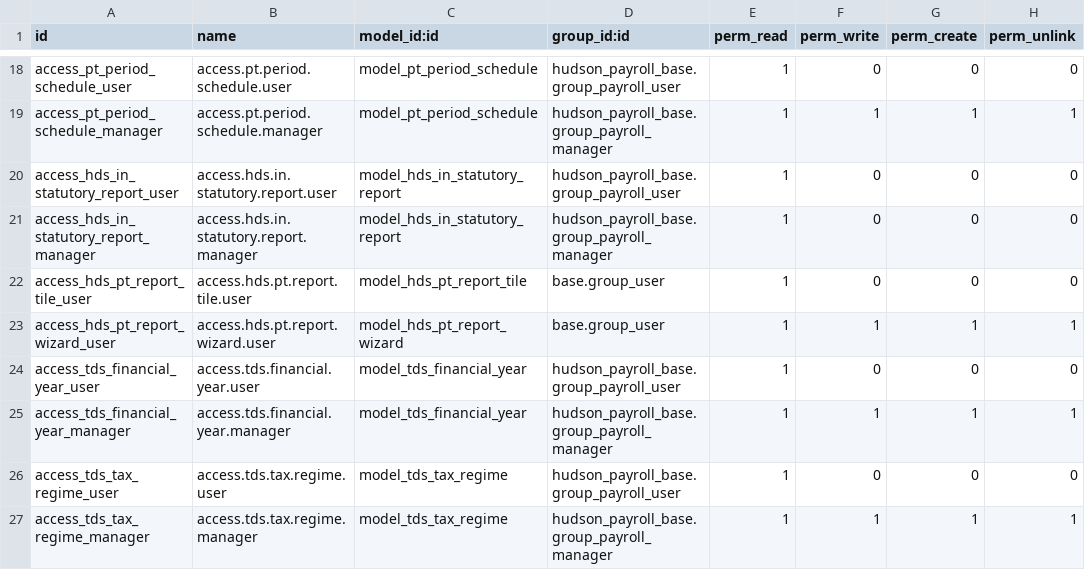
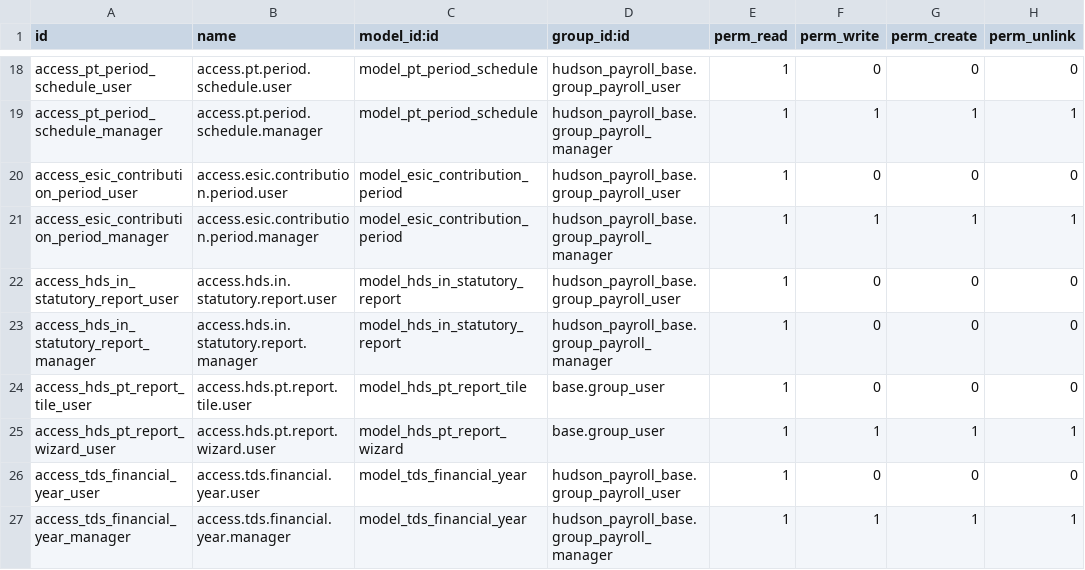
Before and after one commit to Hudsonsoftwares/Indian-Payroll-Custom-Development, a CSV file: hudson_in_payroll/security/ir.model.access.csv, drawn as a sheet; only a part is shown, gaps mark what is left out; the shorter side is filled out with more unchanged rows.

Commit message:
added esic contribution in configurable manner

```diff
--- a/hudson_in_payroll/security/ir.model.access.csv
+++ b/hudson_in_payroll/security/ir.model.access.csv
@@ -19,2 +19,4 @@ access_pt_period_schedule_user,access.pt.period.schedule.user,model_pt_period_sc
 access_pt_period_schedule_manager,access.pt.period.schedule.manager,model_pt_period_schedule,hudson_payroll_base.group_payroll_manager,1,1,1,1
+access_esic_contribution_period_user,access.esic.contribution.period.user,model_esic_contribution_period,hudson_payroll_base.group_payroll_user,1,0,0,0
+access_esic_contribution_period_manager,access.esic.contribution.period.manager,model_esic_contribution_period,hudson_payroll_base.group_payroll_manager,1,1,1,1
 access_hds_in_statutory_report_user,access.hds.in.statutory.report.user,model_hds_in_statutory_report,hudson_payroll_base.group_payroll_user,1,0,0,0
```
Also changed, not shown: 22 other files.
